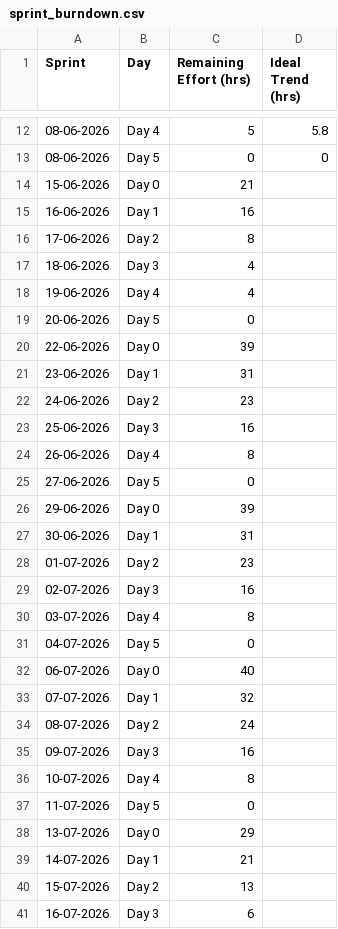
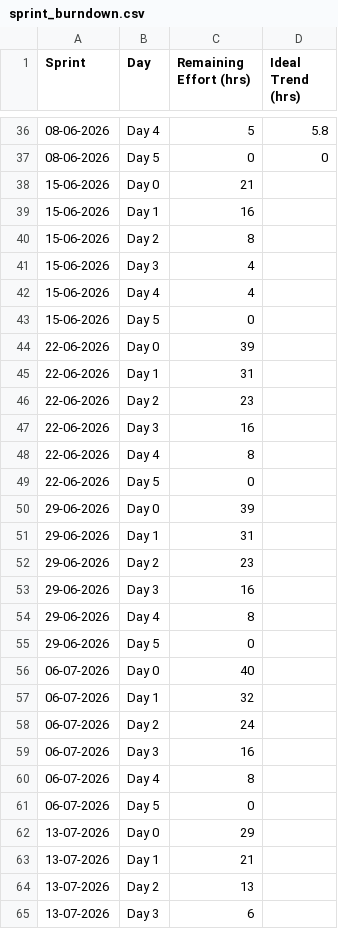
Before and after one commit to Kushal9089/RP-qa-kpi-dashboard, a CSV file: sprint_burndown.csv, drawn as a sheet; only a part is shown, gaps mark what is left out; the diff covers the shown part only.

Commit message:
Add files via upload

```diff
--- a/sprint_burndown.csv
+++ b/sprint_burndown.csv
@@ -14,28 +38,28 @@ Sprint,Day,Remaining Effort (hrs),Ideal Trend (hrs)
 15-06-2026,Day 0,21,
-16-06-2026,Day 1,16,
-17-06-2026,Day 2,8,
-18-06-2026,Day 3,4,
-19-06-2026,Day 4,4,
-20-06-2026,Day 5,0,
+15-06-2026,Day 1,16,
+15-06-2026,Day 2,8,
+15-06-2026,Day 3,4,
+15-06-2026,Day 4,4,
+15-06-2026,Day 5,0,
 22-06-2026,Day 0,39,
-23-06-2026,Day 1,31,
-24-06-2026,Day 2,23,
-25-06-2026,Day 3,16,
-26-06-2026,Day 4,8,
-27-06-2026,Day 5,0,
+22-06-2026,Day 1,31,
+22-06-2026,Day 2,23,
+22-06-2026,Day 3,16,
+22-06-2026,Day 4,8,
+22-06-2026,Day 5,0,
 29-06-2026,Day 0,39,
-30-06-2026,Day 1,31,
-01-07-2026,Day 2,23,
-02-07-2026,Day 3,16,
-03-07-2026,Day 4,8,
-04-07-2026,Day 5,0,
+29-06-2026,Day 1,31,
+29-06-2026,Day 2,23,
+29-06-2026,Day 3,16,
+29-06-2026,Day 4,8,
+29-06-2026,Day 5,0,
 06-07-2026,Day 0,40,
-07-07-2026,Day 1,32,
-08-07-2026,Day 2,24,
-09-07-2026,Day 3,16,
-10-07-2026,Day 4,8,
-11-07-2026,Day 5,0,
+06-07-2026,Day 1,32,
+06-07-2026,Day 2,24,
+06-07-2026,Day 3,16,
+06-07-2026,Day 4,8,
+06-07-2026,Day 5,0,
 13-07-2026,Day 0,29,
-14-07-2026,Day 1,21,
-15-07-2026,Day 2,13,
-16-07-2026,Day 3,6,
+13-07-2026,Day 1,21,
+13-07-2026,Day 2,13,
+13-07-2026,Day 3,6,
```
Also changed, not shown: 21 added rows, 20 removed rows, 3 moved rows and 2 edited cells elsewhere in this file.
